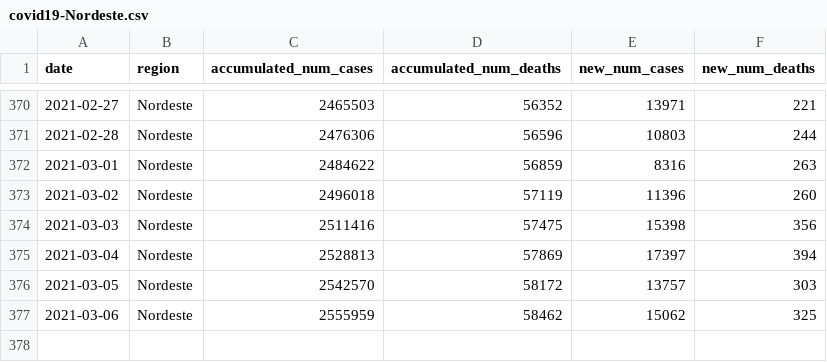
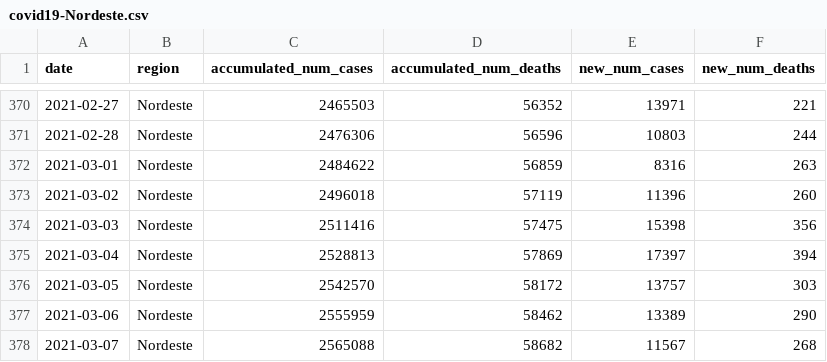
Before and after one commit to reandov/covid19-brazil, a CSV file: data/covid19-Nordeste.csv, drawn as a sheet; only a part is shown, gaps mark what is left out.

```diff
--- a/data/covid19-Nordeste.csv
+++ b/data/covid19-Nordeste.csv
@@ -376,2 +376,3 @@ date,region,accumulated_num_cases,accumulated_num_deaths,new_num_cases,new_num_d
 2021-03-05,Nordeste,2542570,58172,13757,303
-2021-03-06,Nordeste,2555959,58462,15062,325
+2021-03-06,Nordeste,2555959,58462,13389,290
+2021-03-07,Nordeste,2565088,58682,11567,268
```
Also changed, not shown: data/covid19-Centro-Oeste.csv, data/covid19-Norte.csv, 14 other files.
